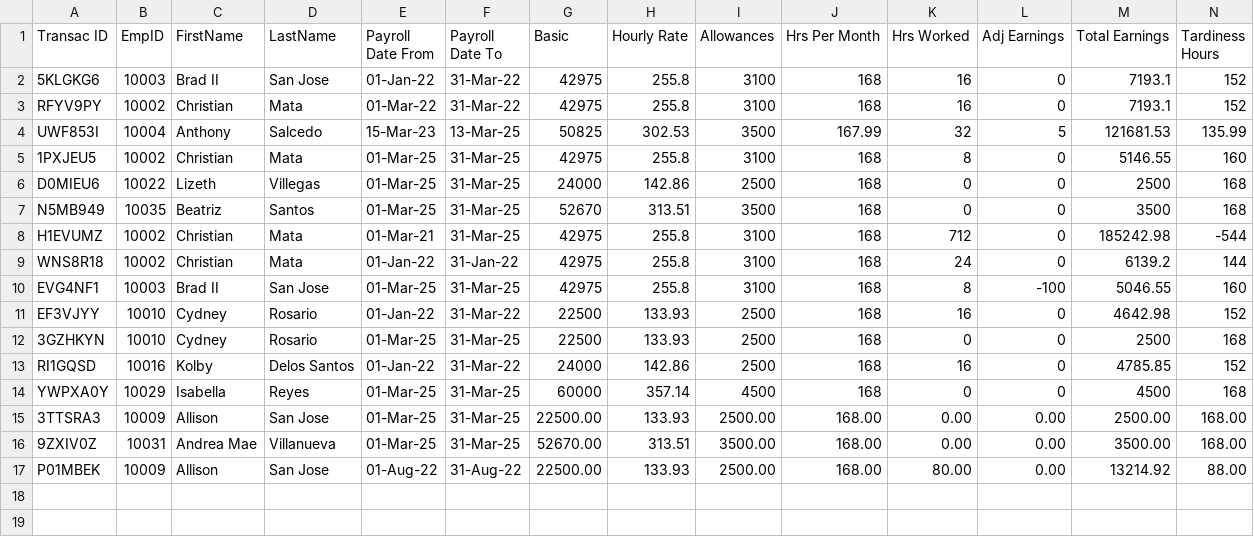
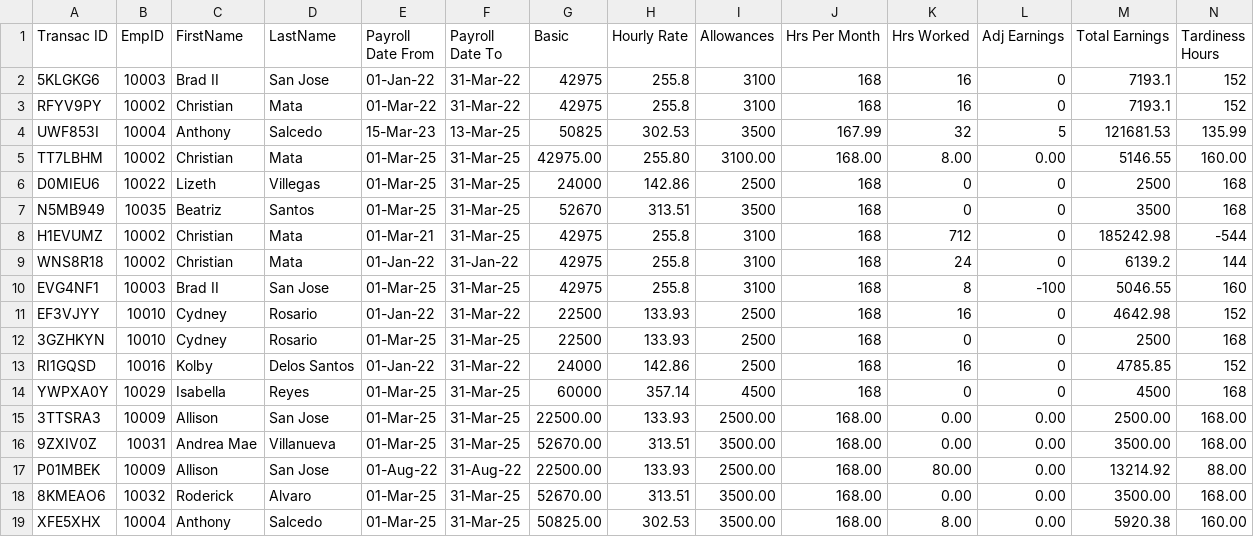
Before and after one commit to jferrer2023/OOP_S2101_RedDragon, a CSV file: src/oop_motorph/CSV_Payroll.csv, drawn as a sheet; only a part is shown; removed rows and columns are numbered as before the commit, all else as after; rows hold the shown columns only; the diff names each change by its address in the sheet, - before the commit and + after, or states it on an @@ line.

```diff
--- a/src/oop_motorph/CSV_Payroll.csv
+++ b/src/oop_motorph/CSV_Payroll.csv
-row 5: 1PXJEU5 | 10002 | Christian | Mata | 01-Mar-25 | 31-Mar-25 | 42975 | 255.8 | 3100 | 168 | 8 | 0 | 5146.55 | 160
+row 5: TT7LBHM | 10002 | Christian | Mata | 01-Mar-25 | 31-Mar-25 | 42975.00 | 255.80 | 3100.00 | 168.00 | 8.00 | 0.00 | 5146.55 | 160.00
+row 18: 8KMEAO6 | 10032 | Roderick | Alvaro | 01-Mar-25 | 31-Mar-25 | 52670.00 | 313.51 | 3500.00 | 168.00 | 0.00 | 0.00 | 3500.00 | 168.00
+row 19: XFE5XHX | 10004 | Anthony | Salcedo | 01-Mar-25 | 31-Mar-25 | 50825.00 | 302.53 | 3500.00 | 168.00 | 8.00 | 0.00 | 5920.38 | 160.00
```
Also changed, not shown: src/oop_motorph/CSV_Attendance.csv, src/oop_motorph/CSV_Employees.csv, 4 other files.
